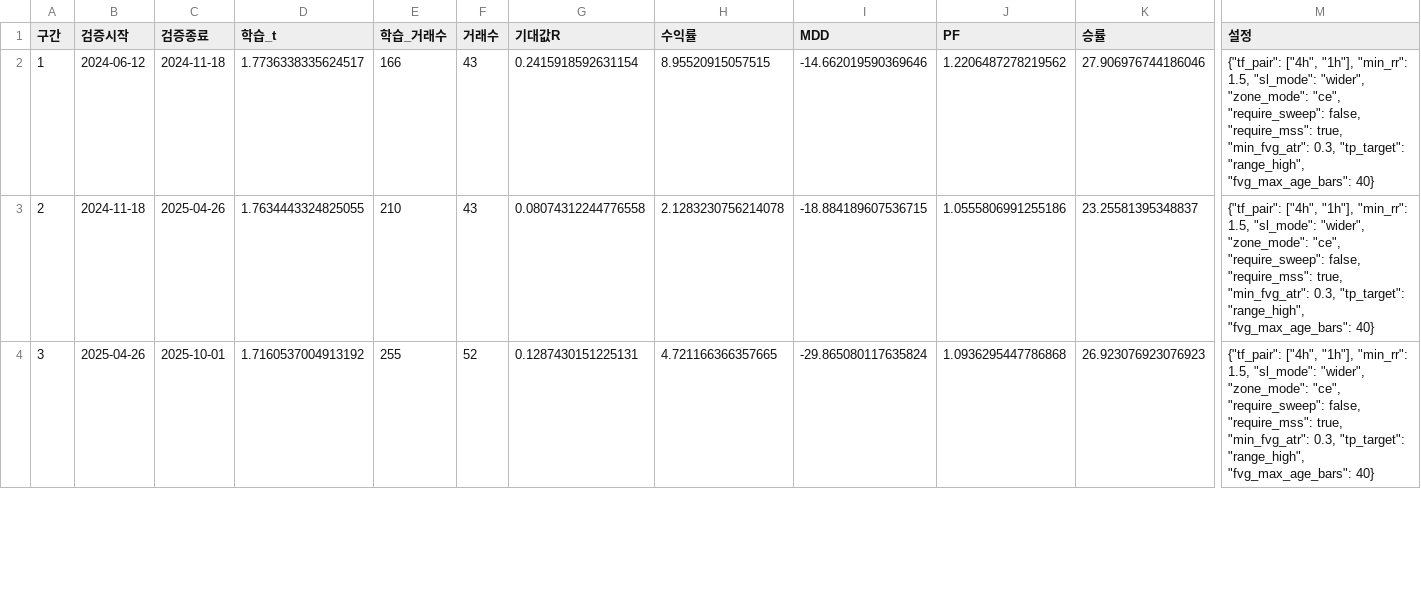
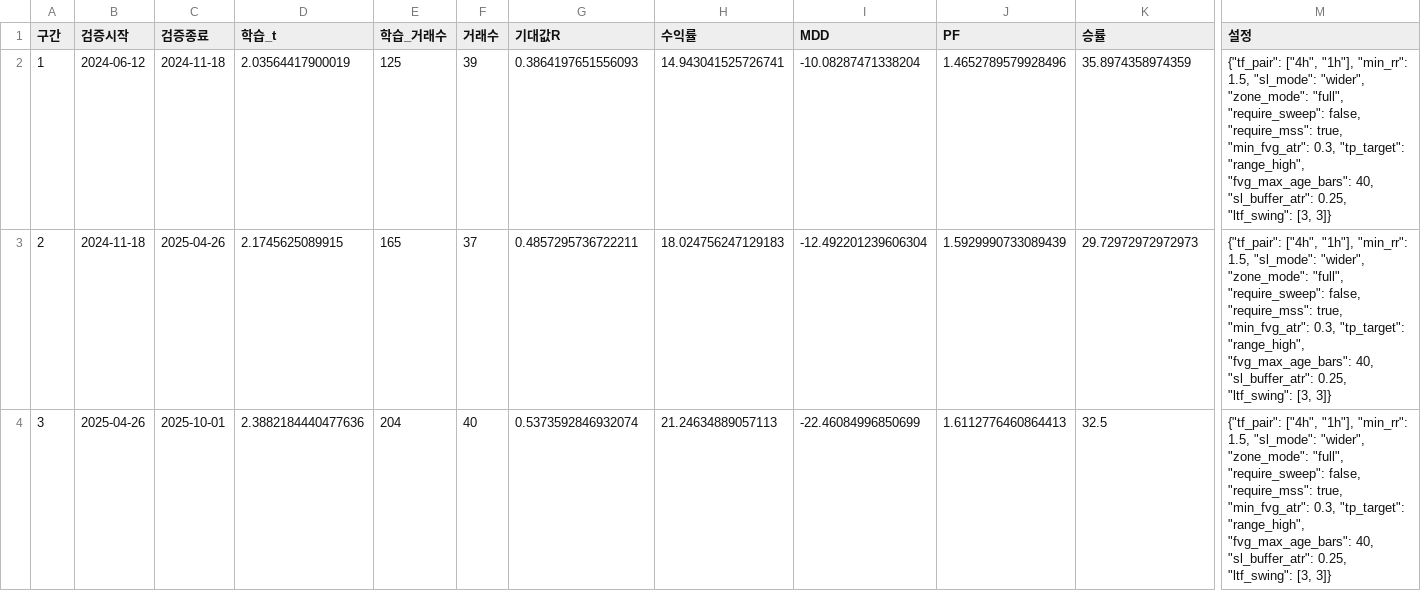
Before and after one commit to haesung-bot/Bitcoin-Trading, a CSV file: optimize_results/walkforward_BTCUSDTUSDT.csv, drawn as a sheet; only a part is shown, gaps mark what is left out; the diff covers the shown part only; the diff names each change by its address in the sheet, - before the commit and + after, or states it on an @@ line.

```diff
--- a/optimize_results/walkforward_BTCUSDTUSDT.csv
+++ b/optimize_results/walkforward_BTCUSDTUSDT.csv
-D2 (학습_t): 1.7736338335624517
+D2 (학습_t): 2.03564417900019
-E2 (학습_거래수): 166
+E2 (학습_거래수): 125
-F2 (거래수): 43
+F2 (거래수): 39
-G2 (기대값R): 0.2415918592631154
+G2 (기대값R): 0.3864197651556093
-H2 (수익률): 8.95520915057515
+H2 (수익률): 14.943041525726741
-I2 (MDD): -14.662019590369646
+I2 (MDD): -10.08287471338204
-J2 (PF): 1.2206487278219562
+J2 (PF): 1.4652789579928496
-K2 (승률): 27.906976744186046
+K2 (승률): 35.8974358974359
-M2:M4 (설정): …"wider", "zone_mode": "ce", "require_sweep": false, "require_mss": true, "min_fvg_atr": 0.3, "tp_target": "range_high", "fvg_max_age_bars": 40}
+M2:M4 (설정): …"wider", "zone_mode": "full", "require_sweep": false, "require_mss": true, "min_fvg_atr": 0.3, "tp_target": "range_high", "fvg_max_age_bars": 40, "sl_buffer_atr": 0.25, "ltf_swing": [3, 3]}
-D3 (학습_t): 1.7634443324825055
+D3 (학습_t): 2.1745625089915
-E3 (학습_거래수): 210
+E3 (학습_거래수): 165
-F3 (거래수): 43
+F3 (거래수): 37
-G3 (기대값R): 0.08074312244776558
+G3 (기대값R): 0.4857295736722211
-H3 (수익률): 2.1283230756214078
+H3 (수익률): 18.024756247129183
-I3 (MDD): -18.884189607536715
+I3 (MDD): -12.492201239606304
-J3 (PF): 1.0555806991255186
+J3 (PF): 1.5929990733089439
-K3 (승률): 23.25581395348837
+K3 (승률): 29.72972972972973
-D4 (학습_t): 1.7160537004913192
+D4 (학습_t): 2.3882184440477636
-E4 (학습_거래수): 255
+E4 (학습_거래수): 204
-F4 (거래수): 52
+F4 (거래수): 40
-G4 (기대값R): 0.1287430151225131
+G4 (기대값R): 0.5373592846932074
-H4 (수익률): 4.721166366357665
+H4 (수익률): 21.24634889057113
-I4 (MDD): -29.865080117635824
+I4 (MDD): -22.46084996850699
-J4 (PF): 1.0936295447786868
+J4 (PF): 1.6112776460864413
-K4 (승률): 26.923076923076923
+K4 (승률): 32.5
```
Also changed, not shown: 18 edited cells elsewhere in this file, 2 other files.
